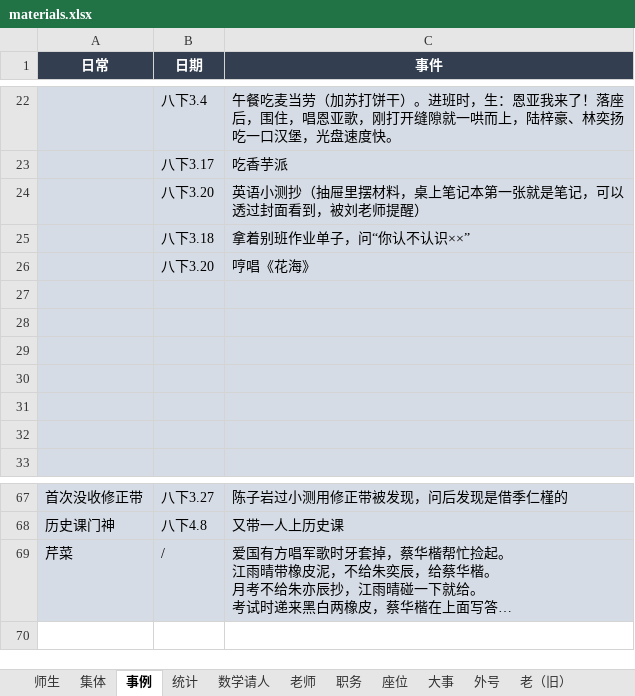
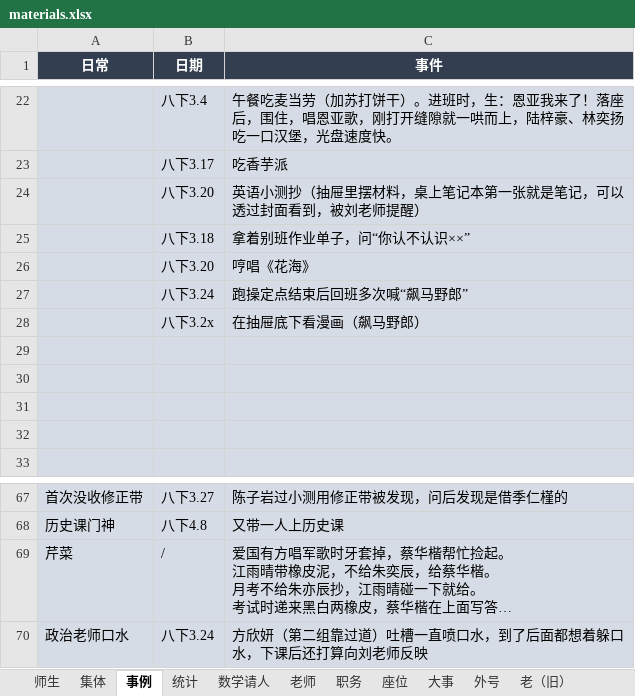
Before and after one commit to dsywy1698/dsywy1698.github.io, an Excel workbook: c/materials.xlsx, sheet 事例, drawn as a sheet; only a part is shown, gaps mark what is left out; long unchanged cells end in …; values as stored, in another font and other column widths than the file's, no borders; the diff names each change by its address in the sheet, - before the commit and + after, or states it on an @@ line.

```diff
--- a/c/materials.xlsx (sheet 事例)
+++ b/c/materials.xlsx (sheet 事例)
-row 27: (empty)
+row 27:  | 八下3.24 | 跑操定点结束后回班多次喊“飙马野郎”
-row 28: (empty)
+row 28:  | 八下3.2x | 在抽屉底下看漫画（飙马野郎）
+row 70: 政治老师口水 | 八下3.24 | 方欣妍（第二组靠过道）吐槽一直喷口水，到了后面都想着躲口水，下课后还打算向刘老师反映
```
Also changed, not shown: sheet 数学请人, sheet 集体, sheet 师生, 7 other files.
